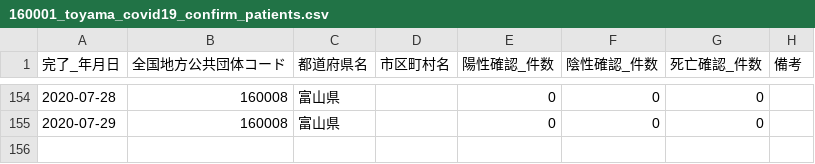
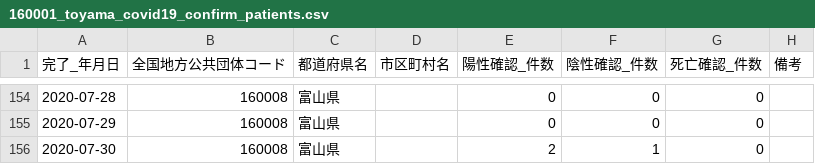
Before and after one commit to imabari/toyama-covid19, a CSV file: 160001_toyama_covid19_confirm_patients.csv, drawn as a sheet; only a part is shown, gaps mark what is left out; the diff names each change by its address in the sheet, - before the commit and + after, or states it on an @@ line.

```diff
--- a/160001_toyama_covid19_confirm_patients.csv
+++ b/160001_toyama_covid19_confirm_patients.csv
+row 156: 2020-07-30 | 160008 | 富山県 |  | 2 | 1 | 0
```
Also changed, not shown: 160001_toyama_covid19_call_center.csv, 160001_toyama_covid19_confirm_negative.csv, 4 other files.
